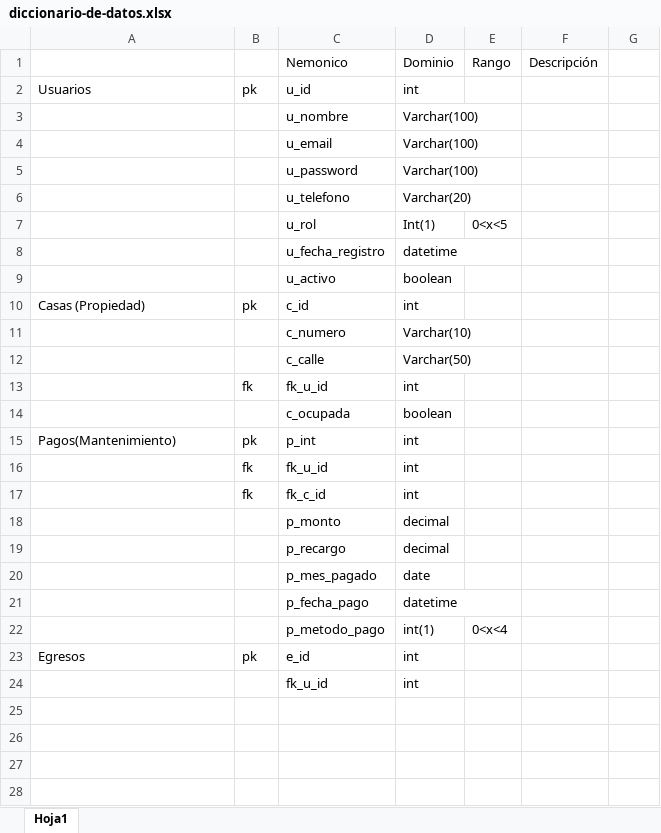
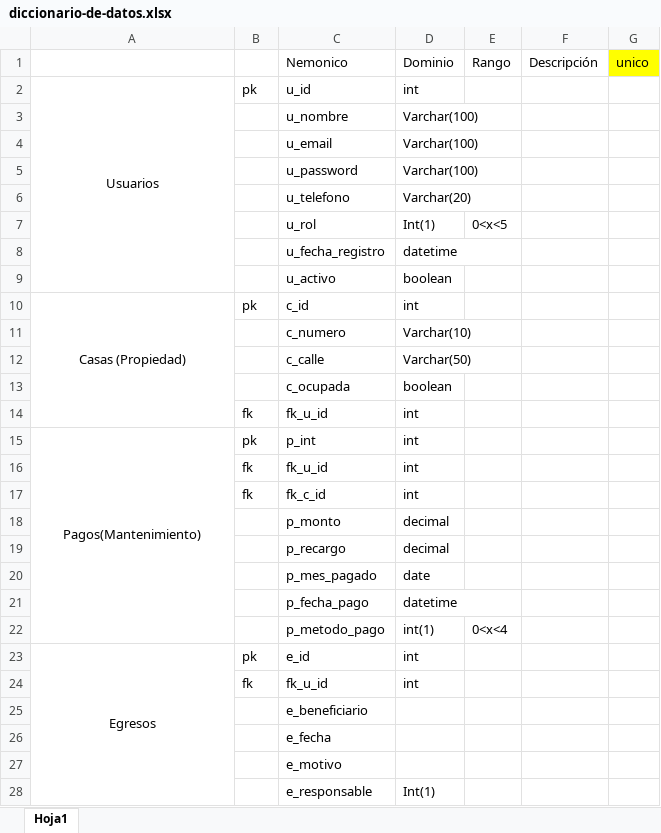
Before and after one commit to Mario-PinedaD/cluster-habitacional, an Excel workbook: documents/diccionario-de-datos.xlsx, sheet Hoja1, drawn as a sheet; only a part is shown; values as stored, in another font and other column widths than the file's, no borders; addresses are those after the commit; the diff covers the shown part only; the diff names each change by its address in the sheet, - before the commit and + after, or states it on an @@ line.

Commit message:
inserciones y diccionario de datos

```diff
--- a/documents/diccionario-de-datos.xlsx (sheet Hoja1)
+++ b/documents/diccionario-de-datos.xlsx (sheet Hoja1)
-G1: (empty)
+G1: unico
-G1 fill: none
+G1 fill: #FFFF00
-A2 alignment: left
+A2 alignment: center
+A2:A9 merged
-A10 alignment: left
+A10 alignment: center
+A10:A14 merged
@@ row 14 moved to row 13: c_ocupada @@
-A15 alignment: left
+A15 alignment: center
+A15:A22 merged
-A23 alignment: left
+A23 alignment: center
+A23:A28 merged
-B24: (empty)
+B24: fk
+row 25:  |  | e_beneficiario
+row 26:  |  | e_fecha
+row 27:  |  | e_motivo
+row 28:  |  | e_responsable | Int(1)
```
Also changed, not shown: 9 added rows elsewhere in this sheet, 2 other files.
